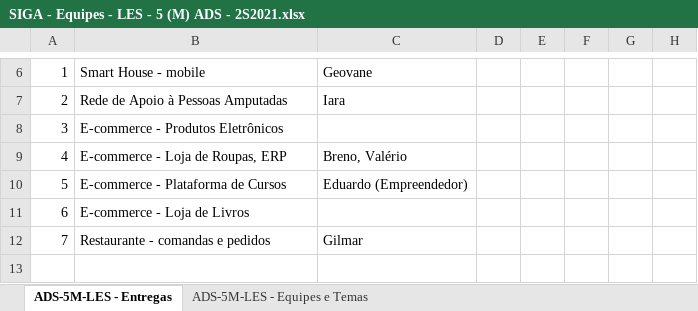
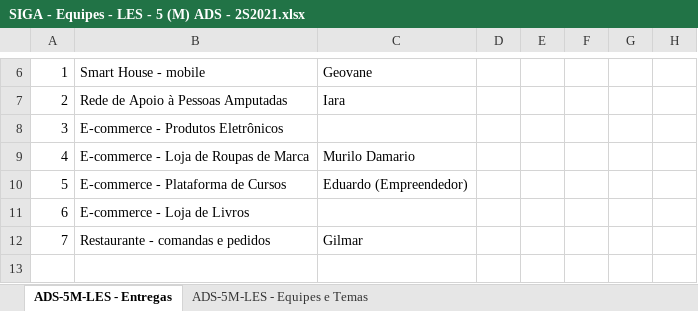
Before and after one commit to annasahu/FATEC_CPS_ADS_2S2021_5M_LES_Projetos, an Excel workbook: SIGA - Equipes - LES - 5 (M) ADS - 2S2021.xlsx, sheet ADS-5M-LES - Entregas, drawn as a sheet; only a part is shown, gaps mark what is left out; values as stored, in another font and other column widths than the file's, no borders; the diff names each change by its address in the sheet, - before the commit and + after, or states it on an @@ line.

```diff
--- a/SIGA - Equipes - LES - 5 (M) ADS - 2S2021.xlsx (sheet ADS-5M-LES - Entregas)
+++ b/SIGA - Equipes - LES - 5 (M) ADS - 2S2021.xlsx (sheet ADS-5M-LES - Entregas)
-B9: E-commerce - Loja de Roupas, ERP
+B9: E-commerce - Loja de Roupas de Marca
-C9: Breno, Valério
+C9: Murilo Damario
```
Also changed, not shown: 1 other file.
